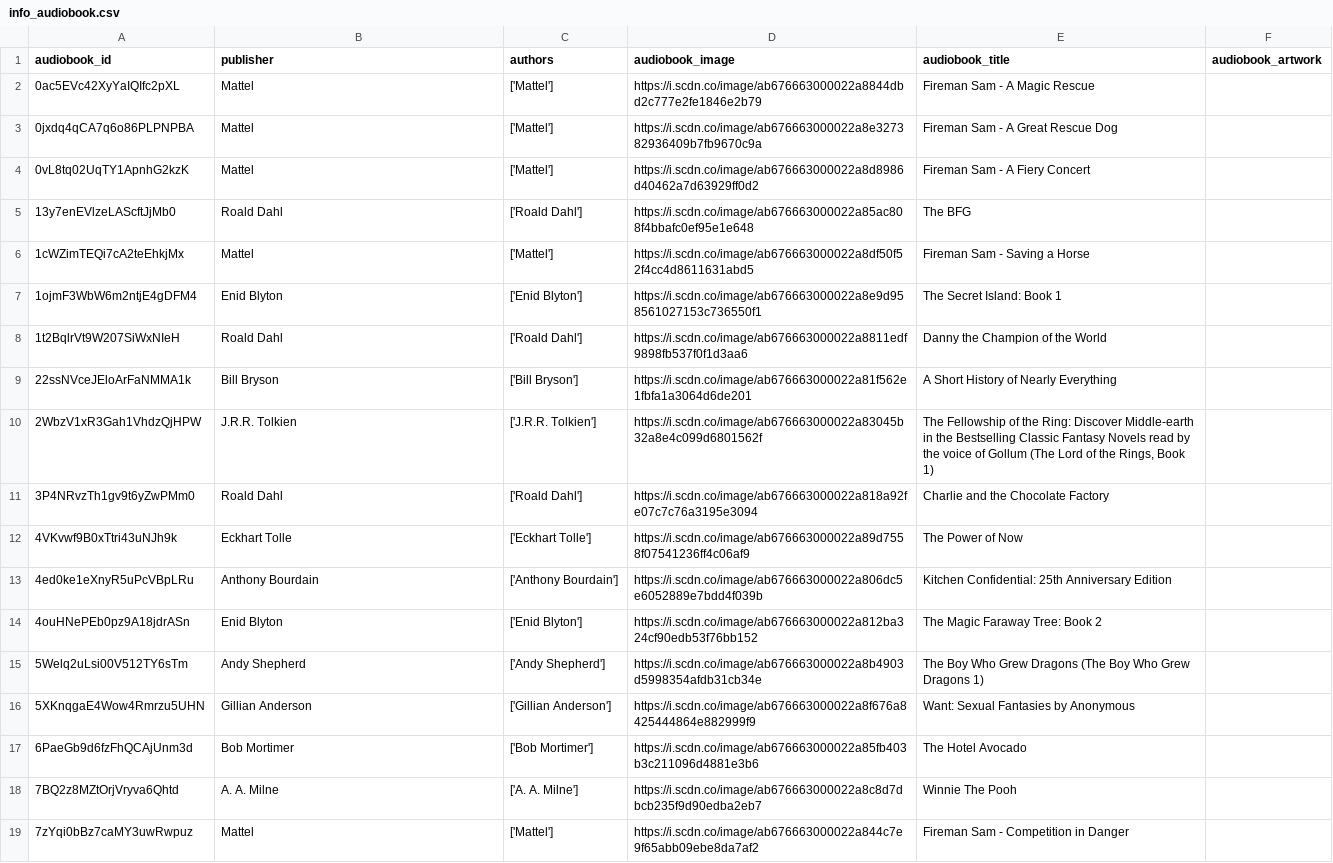
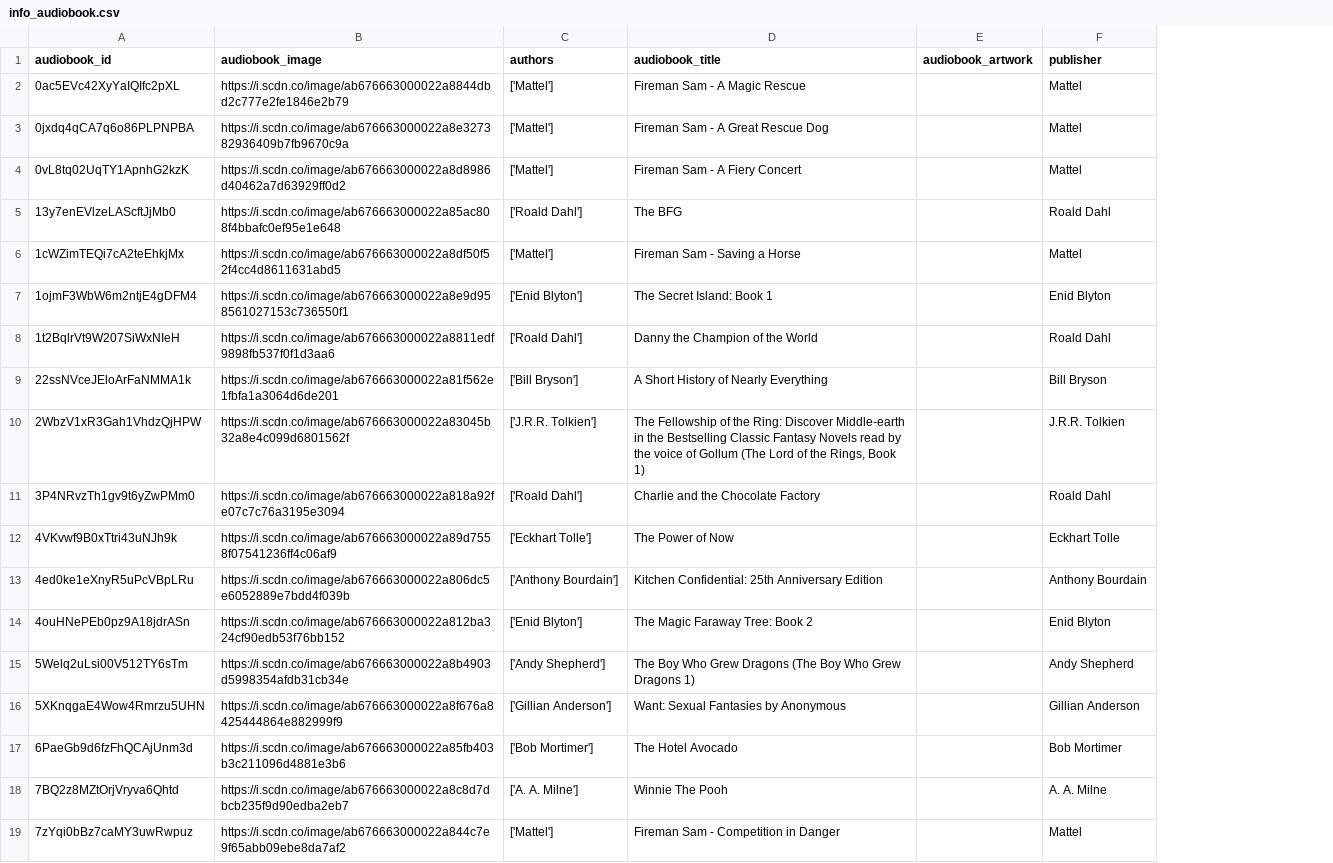
Before and after one commit to Teqfish/spotify_regifted_cn, a CSV file: datasets/enrichment/metadata/info_audiobook.csv, drawn as a sheet; removed rows and columns are numbered as before the commit, all else as after; the diff names each change by its address in the sheet, - before the commit and + after, or states it on an @@ line.

```diff
--- a/datasets/enrichment/metadata/info_audiobook.csv
+++ b/datasets/enrichment/metadata/info_audiobook.csv
-column D (audiobook_image), rows 2-19: https://i.scdn.co/image/ab676663000022a8844dbd2c777e2fe1846e2b79 | https://i.scdn.co/image/ab676663000022a8e327382936409b7fb9670c9a | https://i.scdn.co/image/ab676663000022a8d8986d40462a7d63929ff0d2 | https://i.scdn.co/image/ab676663000022a85ac808f4bbafc0ef95e1e648 | https://i.scdn.co/image/ab676663000022a8df50f52f4cc4d8611631abd5 | https://i.scdn.co/image/ab676663000022a8e9d958561027153c736550f1 | https://i.scdn.co/image/ab676663000022a8811edf9898fb537f0f1d3aa6 | https://i.scdn.co/image/ab676663000022a81f562e1fbfa1a3064d6de201 | https://i.scdn.co/image/ab676663000022a83045b32a8e4c099d6801562f | https://i.scdn.co/image/ab676663000022a818a92fe07c7c76a3195e3094 | https://i.scdn.co/image/ab676663000022a89d7558f07541236ff4c06af9 | https://i.scdn.co/image/ab676663000022a806dc5e6052889e7bdd4f039b | https://i.scdn.co/image/ab676663000022a812ba324cf90edb53f76bb152 | https://i.scdn.co/image/ab676663000022a8b4903d5998354afdb31cb34e | https://i.scdn.co/image/ab676663000022a8f676a8425444864e882999f9 | https://i.scdn.co/image/ab676663000022a85fb403b3c211096d4881e3b6 | https://i.scdn.co/image/ab676663000022a8c8d7dbcb235f9d90edba2eb7 | https://i.scdn.co/image/ab676663000022a844c7e9f65abb09ebe8da7af2
+column F (publisher), rows 2-19: Mattel | Mattel | Mattel | Roald Dahl | Mattel | Enid Blyton | Roald Dahl | Bill Bryson | J.R.R. Tolkien | Roald Dahl | Eckhart Tolle | Anthony Bourdain | Enid Blyton | Andy Shepherd | Gillian Anderson | Bob Mortimer | A. A. Milne | Mattel
-B1: publisher
+B1: audiobook_image
-B2 (audiobook_image): Mattel
+B2 (audiobook_image): https://i.scdn.co/image/ab676663000022a8844dbd2c777e2fe1846e2b79
-B3 (audiobook_image): Mattel
+B3 (audiobook_image): https://i.scdn.co/image/ab676663000022a8e327382936409b7fb9670c9a
-B4 (audiobook_image): Mattel
+B4 (audiobook_image): https://i.scdn.co/image/ab676663000022a8d8986d40462a7d63929ff0d2
-B5 (audiobook_image): Roald Dahl
+B5 (audiobook_image): https://i.scdn.co/image/ab676663000022a85ac808f4bbafc0ef95e1e648
-B6 (audiobook_image): Mattel
+B6 (audiobook_image): https://i.scdn.co/image/ab676663000022a8df50f52f4cc4d8611631abd5
-B7 (audiobook_image): Enid Blyton
+B7 (audiobook_image): https://i.scdn.co/image/ab676663000022a8e9d958561027153c736550f1
-B8 (audiobook_image): Roald Dahl
+B8 (audiobook_image): https://i.scdn.co/image/ab676663000022a8811edf9898fb537f0f1d3aa6
-B9 (audiobook_image): Bill Bryson
+B9 (audiobook_image): https://i.scdn.co/image/ab676663000022a81f562e1fbfa1a3064d6de201
-B10 (audiobook_image): J.R.R. Tolkien
+B10 (audiobook_image): https://i.scdn.co/image/ab676663000022a83045b32a8e4c099d6801562f
-B11 (audiobook_image): Roald Dahl
+B11 (audiobook_image): https://i.scdn.co/image/ab676663000022a818a92fe07c7c76a3195e3094
-B12 (audiobook_image): Eckhart Tolle
+B12 (audiobook_image): https://i.scdn.co/image/ab676663000022a89d7558f07541236ff4c06af9
-B13 (audiobook_image): Anthony Bourdain
+B13 (audiobook_image): https://i.scdn.co/image/ab676663000022a806dc5e6052889e7bdd4f039b
-B14 (audiobook_image): Enid Blyton
+B14 (audiobook_image): https://i.scdn.co/image/ab676663000022a812ba324cf90edb53f76bb152
-B15 (audiobook_image): Andy Shepherd
+B15 (audiobook_image): https://i.scdn.co/image/ab676663000022a8b4903d5998354afdb31cb34e
-B16 (audiobook_image): Gillian Anderson
+B16 (audiobook_image): https://i.scdn.co/image/ab676663000022a8f676a8425444864e882999f9
-B17 (audiobook_image): Bob Mortimer
+B17 (audiobook_image): https://i.scdn.co/image/ab676663000022a85fb403b3c211096d4881e3b6
-B18 (audiobook_image): A. A. Milne
+B18 (audiobook_image): https://i.scdn.co/image/ab676663000022a8c8d7dbcb235f9d90edba2eb7
-B19 (audiobook_image): Mattel
+B19 (audiobook_image): https://i.scdn.co/image/ab676663000022a844c7e9f65abb09ebe8da7af2
```
Also changed, not shown: datasets/enrichment/metadata/info_show.csv, 8 other files.
